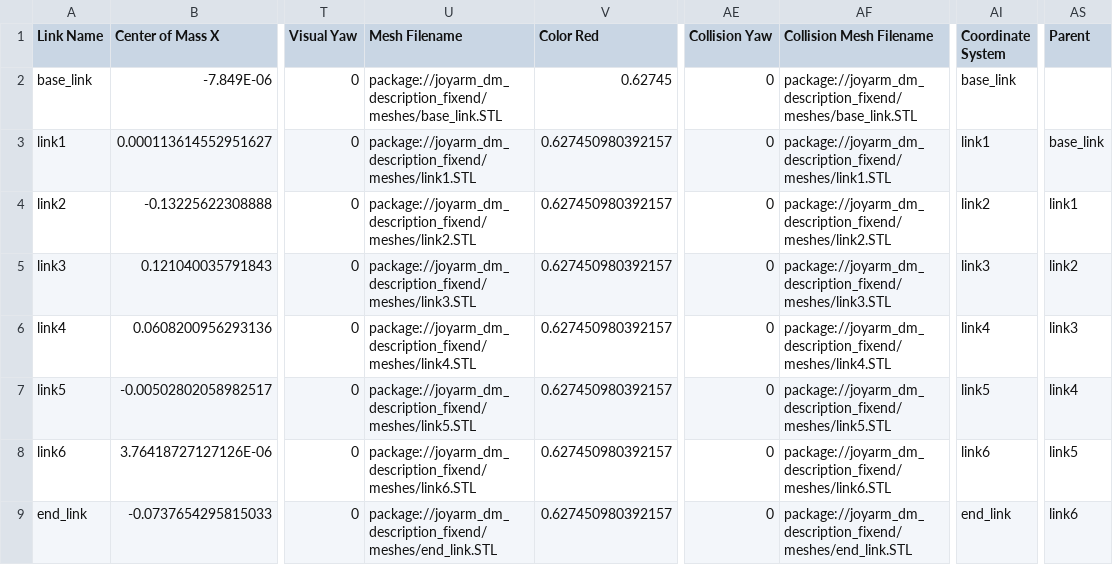
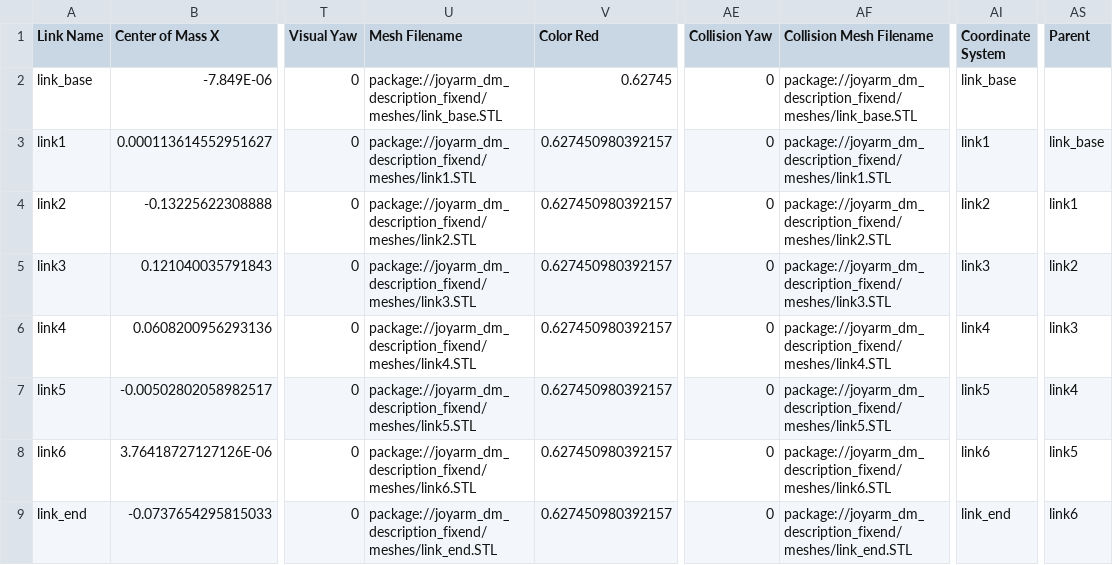
Before and after one commit to joyin-dexhand/joyin_arm_tutorial, a CSV file: joyarm_code/joyarm_core/robot_model/joyarm_dm_fixend/urdf/joyarm_dm_fixend.csv, drawn as a sheet; only a part is shown, gaps mark what is left out; the diff names each change by its address in the sheet, - before the commit and + after, or states it on an @@ line.

```diff
--- a/joyarm_code/joyarm_core/robot_model/joyarm_dm_fixend/urdf/joyarm_dm_fixend.csv
+++ b/joyarm_code/joyarm_core/robot_model/joyarm_dm_fixend/urdf/joyarm_dm_fixend.csv
-A2 (Link Name): base_link
+A2 (Link Name): link_base
-U2 (Mesh Filename): package://joyarm_dm_description_fixend/meshes/base_link.STL
+U2 (Mesh Filename): package://joyarm_dm_description_fixend/meshes/link_base.STL
-AF2 (Collision Mesh Filename): package://joyarm_dm_description_fixend/meshes/base_link.STL
+AF2 (Collision Mesh Filename): package://joyarm_dm_description_fixend/meshes/link_base.STL
-AI2 (Coordinate System): base_link
+AI2 (Coordinate System): link_base
-AS3 (Parent): base_link
+AS3 (Parent): link_base
-A9 (Link Name): end_link
+A9 (Link Name): link_end
-U9 (Mesh Filename): package://joyarm_dm_description_fixend/meshes/end_link.STL
+U9 (Mesh Filename): package://joyarm_dm_description_fixend/meshes/link_end.STL
-AF9 (Collision Mesh Filename): package://joyarm_dm_description_fixend/meshes/end_link.STL
+AF9 (Collision Mesh Filename): package://joyarm_dm_description_fixend/meshes/link_end.STL
-AI9 (Coordinate System): end_link
+AI9 (Coordinate System): link_end
```
Also changed, not shown: joyarm_code/joyarm_core/robot_model/joyarm_dm/urdf/00-arm-rs_asm-v3.csv, 33 other files.
